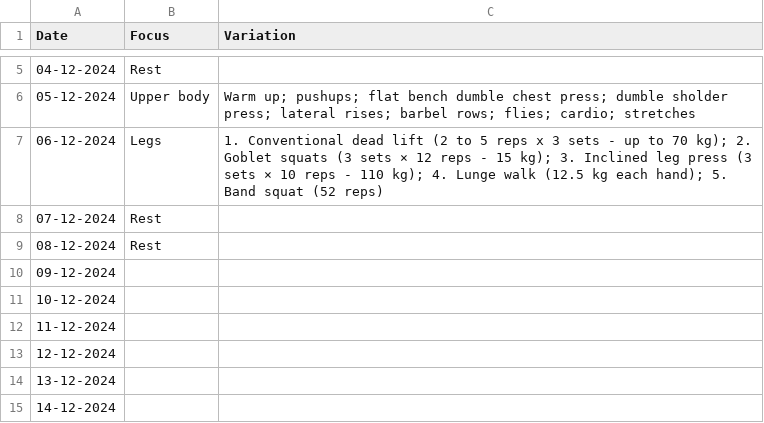
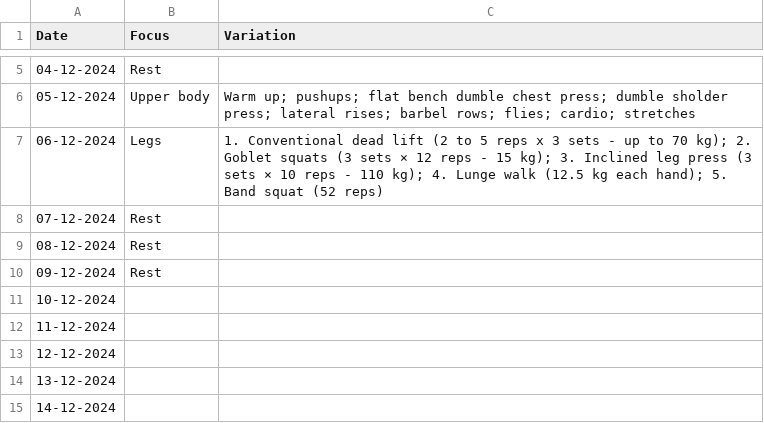
Before and after one commit to hey-rahul/fit, a CSV file: assets/data/workout.csv, drawn as a sheet; only a part is shown, gaps mark what is left out.

```diff
--- a/assets/data/workout.csv
+++ b/assets/data/workout.csv
@@ -9,3 +9,3 @@
 08-12-2024,Rest,
-09-12-2024,,
+09-12-2024,Rest,
 10-12-2024,,
```
Also changed, not shown: 2 other files.
